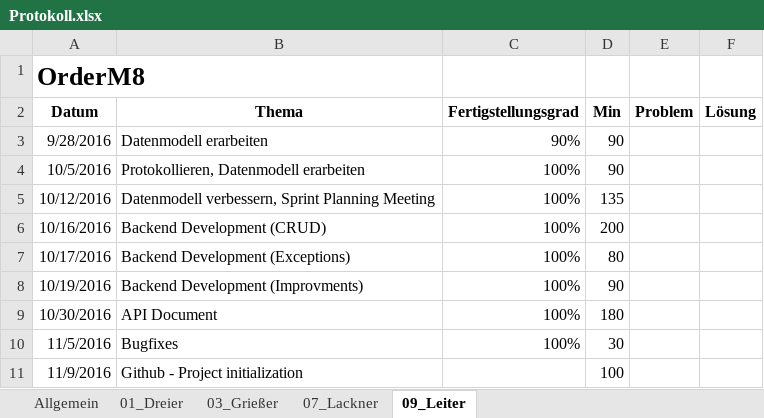
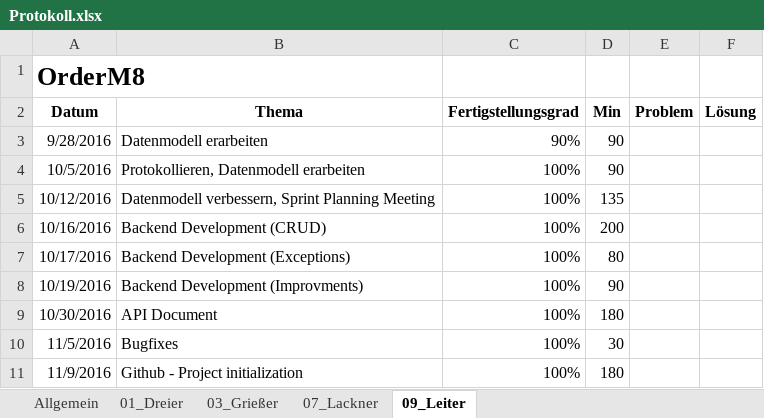
Before and after one commit to andygrie/OrderM8, an Excel workbook: Documents/Protokoll.xlsx, sheet 09_Leiter, drawn as a sheet; values as stored, in another font and other column widths than the file's, no borders; the diff names each change by its address in the sheet, - before the commit and + after, or states it on an @@ line.

Commit message:
updated timesheet

```diff
--- a/Documents/Protokoll.xlsx (sheet 09_Leiter)
+++ b/Documents/Protokoll.xlsx (sheet 09_Leiter)
-C11 (Fertigstellungsgrad): (empty)
+C11 (Fertigstellungsgrad): 100%
-D11 (Min): 100
+D11 (Min): 180
```
